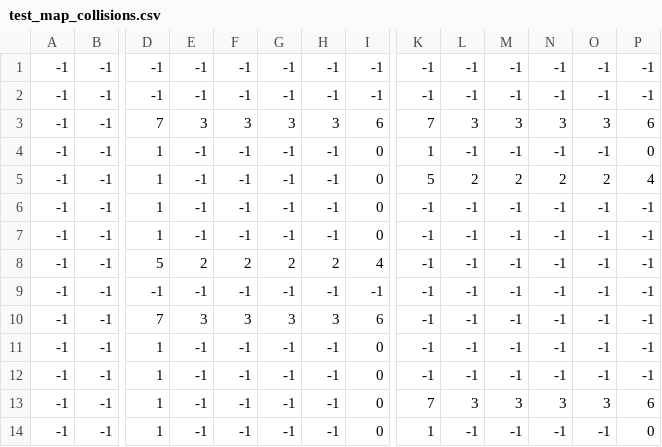
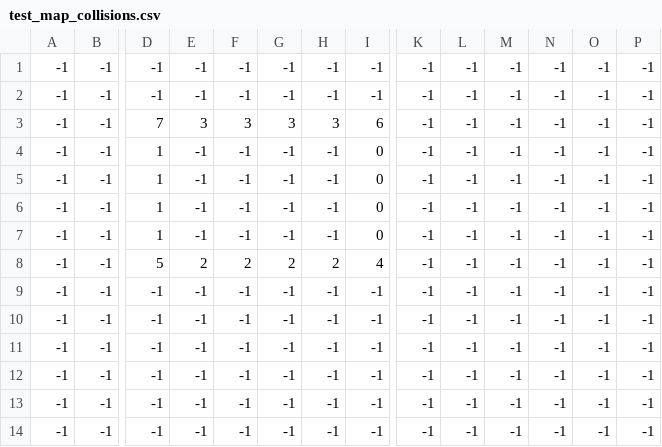
Before and after one commit to hoshinoryo/Shooting_Game, a CSV file: GameSample_Contest/resources/Tiled_Project/output/test_map_collisions.csv, drawn as a sheet; only a part is shown, gaps mark what is left out; the diff covers the shown part only; the diff names each change by its address in the sheet, - before the commit and + after, or states it on an @@ line.

Commit message:
Add bullet system and move collision function into check_collision file

```diff
--- a/GameSample_Contest/resources/Tiled_Project/output/test_map_collisions.csv
+++ b/GameSample_Contest/resources/Tiled_Project/output/test_map_collisions.csv
-K3: 7
+K3: -1
-L3: 3
+L3: -1
-M3: 3
+M3: -1
-N3: 3
+N3: -1
-O3: 3
+O3: -1
-P3: 6
+P3: -1
-K4: 1
+K4: -1
-P4: 0
+P4: -1
-K5: 5
+K5: -1
-L5: 2
+L5: -1
-M5: 2
+M5: -1
-N5: 2
+N5: -1
-O5: 2
+O5: -1
-P5: 4
+P5: -1
-D10: 7
+D10: -1
-E10: 3
+E10: -1
-F10: 3
+F10: -1
-G10: 3
+G10: -1
-H10: 3
+H10: -1
-I10: 6
+I10: -1
-D11:D14: 1
+D11:D14: -1
-I11:I14: 0
+I11:I14: -1
-K13: 7
+K13: -1
-L13: 3
+L13: -1
-M13: 3
+M13: -1
-N13: 3
+N13: -1
-O13: 3
+O13: -1
-P13: 6
+P13: -1
-K14: 1
+K14: -1
-P14: 0
+P14: -1
```
Also changed, not shown: 12 edited cells elsewhere in this file, GameSample_Contest/resources/Tiled_Project/output/test_map_mg.csv, 26 other files.
